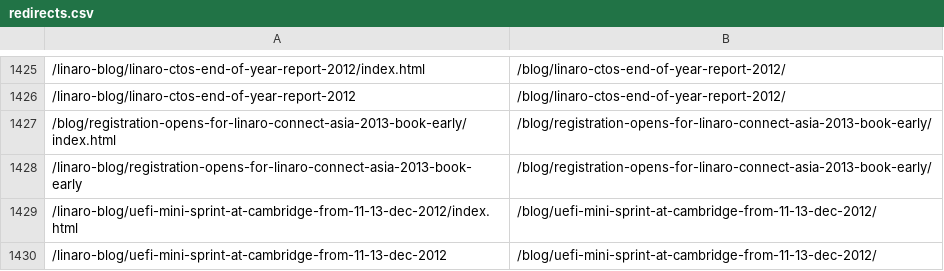
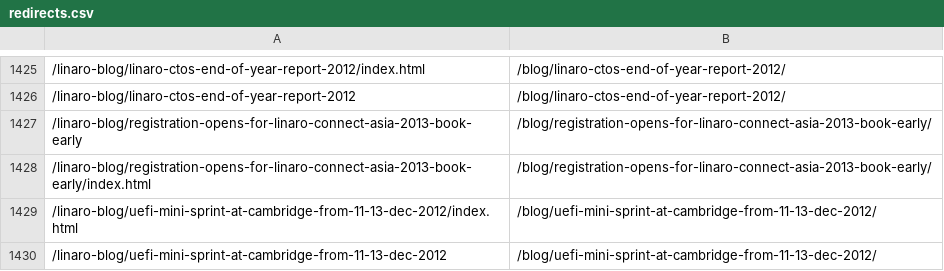
Before and after one commit to Linaro/website, a CSV file: _data/redirects.csv, drawn as a sheet; only a part is shown, gaps mark what is left out.

Commit message:
Added possible fix for too many redirects on blog post error

```diff
--- a/_data/redirects.csv
+++ b/_data/redirects.csv
@@ -1426,4 +1426,4 @@
 /linaro-blog/linaro-ctos-end-of-year-report-2012,/blog/linaro-ctos-end-of-year-report-2012/
-/blog/registration-opens-for-linaro-connect-asia-2013-book-early/index.html,/blog/registration-opens-for-linaro-connect-asia-2013-book-early/
 /linaro-blog/registration-opens-for-linaro-connect-asia-2013-book-early,/blog/registration-opens-for-linaro-connect-asia-2013-book-early/
+/linaro-blog/registration-opens-for-linaro-connect-asia-2013-book-early/index.html,/blog/registration-opens-for-linaro-connect-asia-2013-book-early/
 /linaro-blog/uefi-mini-sprint-at-cambridge-from-11-13-dec-2012/index.html,/blog/uefi-mini-sprint-at-cambridge-from-11-13-dec-2012/
```
